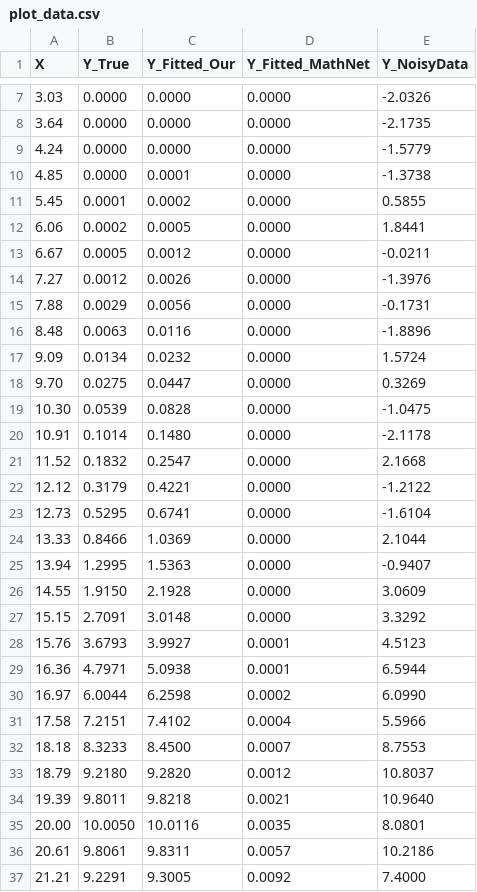
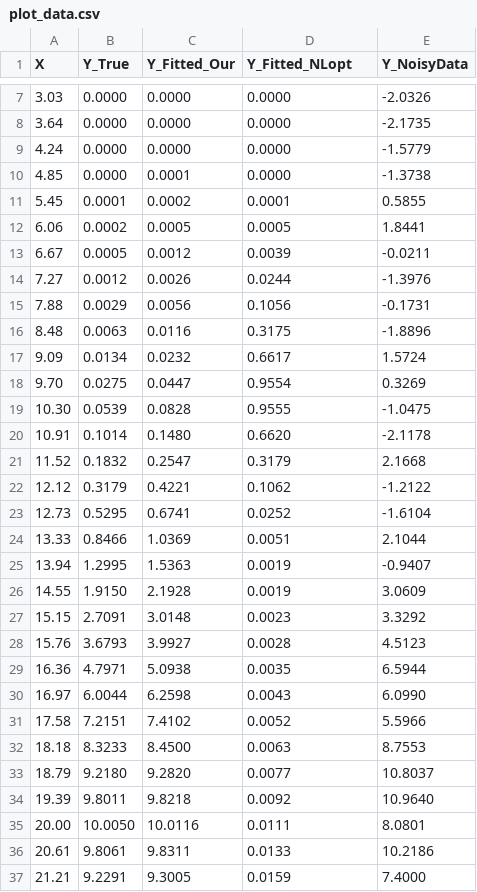
Before and after one commit to DerKorb/trisi_gauss, a CSV file: plot_data.csv, drawn as a sheet; only a part is shown, gaps mark what is left out; the diff covers the shown part only.

Commit message:
Implement NLoptWrapper, update benchmarks and examples for NLopt comparison

```diff
--- a/plot_data.csv
+++ b/plot_data.csv
@@ -1 +1 @@
-X,Y_True,Y_Fitted_Our,Y_Fitted_MathNet,Y_NoisyData
+X,Y_True,Y_Fitted_Our,Y_Fitted_NLopt,Y_NoisyData
@@ -10,28 +10,28 @@ X,Y_True,Y_Fitted_Our,Y_Fitted_MathNet,Y_NoisyData
 4.85,0.0000,0.0001,0.0000,-1.3738
-5.45,0.0001,0.0002,0.0000,0.5855
-6.06,0.0002,0.0005,0.0000,1.8441
-6.67,0.0005,0.0012,0.0000,-0.0211
-7.27,0.0012,0.0026,0.0000,-1.3976
-7.88,0.0029,0.0056,0.0000,-0.1731
-8.48,0.0063,0.0116,0.0000,-1.8896
-9.09,0.0134,0.0232,0.0000,1.5724
-9.70,0.0275,0.0447,0.0000,0.3269
-10.30,0.0539,0.0828,0.0000,-1.0475
-10.91,0.1014,0.1480,0.0000,-2.1178
-11.52,0.1832,0.2547,0.0000,2.1668
-12.12,0.3179,0.4221,0.0000,-1.2122
-12.73,0.5295,0.6741,0.0000,-1.6104
-13.33,0.8466,1.0369,0.0000,2.1044
-13.94,1.2995,1.5363,0.0000,-0.9407
-14.55,1.9150,2.1928,0.0000,3.0609
-15.15,2.7091,3.0148,0.0000,3.3292
-15.76,3.6793,3.9927,0.0001,4.5123
-16.36,4.7971,5.0938,0.0001,6.5944
-16.97,6.0044,6.2598,0.0002,6.0990
-17.58,7.2151,7.4102,0.0004,5.5966
-18.18,8.3233,8.4500,0.0007,8.7553
-18.79,9.2180,9.2820,0.0012,10.8037
-19.39,9.8011,9.8218,0.0021,10.9640
-20.00,10.0050,10.0116,0.0035,8.0801
-20.61,9.8061,9.8311,0.0057,10.2186
-21.21,9.2291,9.3005,0.0092,7.4000
+5.45,0.0001,0.0002,0.0001,0.5855
+6.06,0.0002,0.0005,0.0005,1.8441
+6.67,0.0005,0.0012,0.0039,-0.0211
+7.27,0.0012,0.0026,0.0244,-1.3976
+7.88,0.0029,0.0056,0.1056,-0.1731
+8.48,0.0063,0.0116,0.3175,-1.8896
+9.09,0.0134,0.0232,0.6617,1.5724
+9.70,0.0275,0.0447,0.9554,0.3269
+10.30,0.0539,0.0828,0.9555,-1.0475
+10.91,0.1014,0.1480,0.6620,-2.1178
+11.52,0.1832,0.2547,0.3179,2.1668
+12.12,0.3179,0.4221,0.1062,-1.2122
+12.73,0.5295,0.6741,0.0252,-1.6104
+13.33,0.8466,1.0369,0.0051,2.1044
+13.94,1.2995,1.5363,0.0019,-0.9407
+14.55,1.9150,2.1928,0.0019,3.0609
+15.15,2.7091,3.0148,0.0023,3.3292
+15.76,3.6793,3.9927,0.0028,4.5123
+16.36,4.7971,5.0938,0.0035,6.5944
+16.97,6.0044,6.2598,0.0043,6.0990
+17.58,7.2151,7.4102,0.0052,5.5966
+18.18,8.3233,8.4500,0.0063,8.7553
+18.79,9.2180,9.2820,0.0077,10.8037
+19.39,9.8011,9.8218,0.0092,10.9640
+20.00,10.0050,10.0116,0.0111,8.0801
+20.61,9.8061,9.8311,0.0133,10.2186
+21.21,9.2291,9.3005,0.0159,7.4000
```
Also changed, not shown: 64 edited cells elsewhere in this file, 27 other files.
